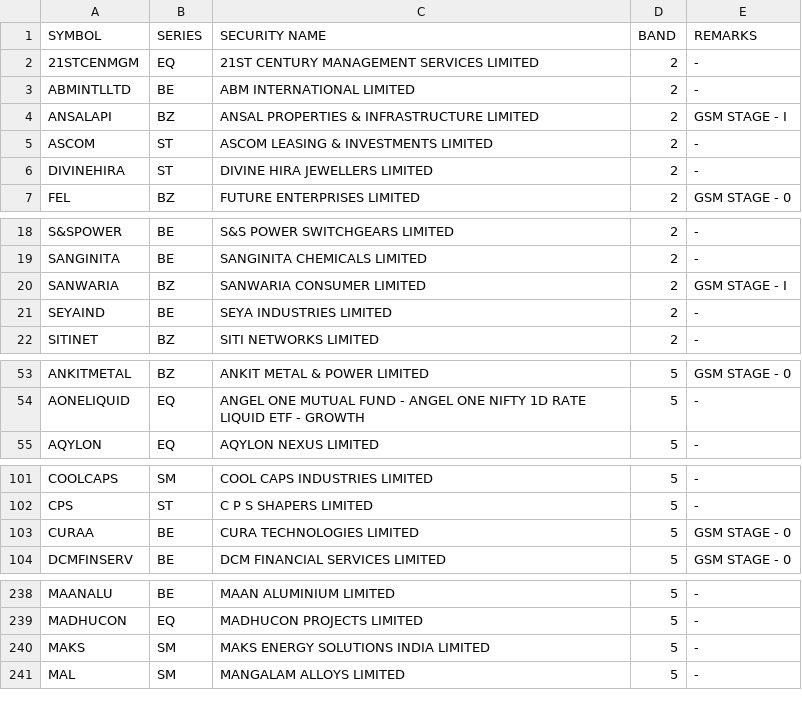
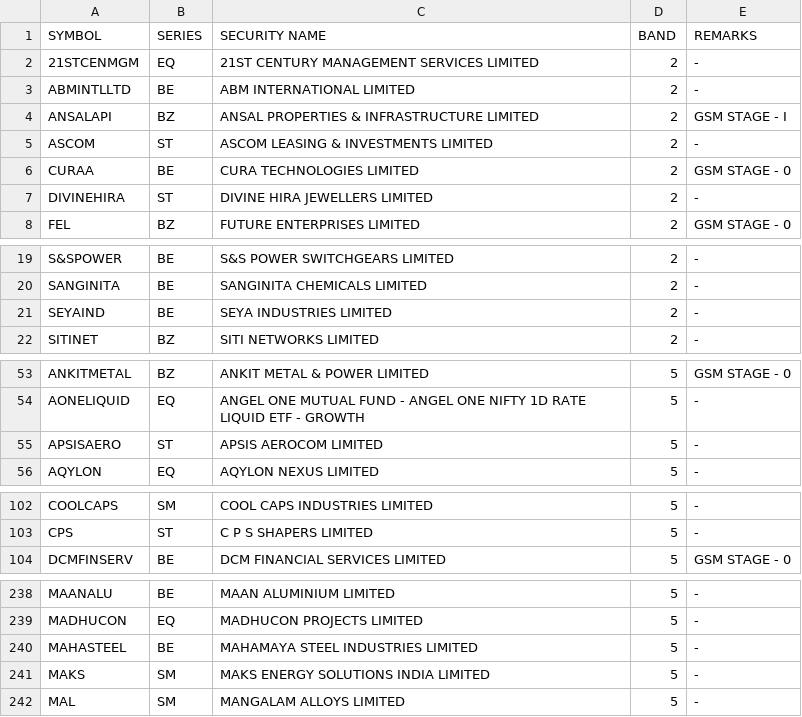
Before and after one commit to Anny26022/price_band, a CSV file: 17032026.csv (was 16032026.csv), drawn as a sheet; only a part is shown, gaps mark what is left out; the diff covers the shown part only.

```diff
--- a/16032026.csv
+++ b/17032026.csv
@@ -5,2 +5,3 @@ ANSALAPI,BZ,ANSAL PROPERTIES & INFRASTRUCTURE LIMITED,2,GSM STAGE - I
 ASCOM,ST,ASCOM LEASING & INVESTMENTS LIMITED,2,-
+CURAA,BE,CURA TECHNOLOGIES LIMITED,2,GSM STAGE - 0
 DIVINEHIRA,ST,DIVINE HIRA JEWELLERS LIMITED,2,-
@@ -19,3 +20,2 @@ S&SPOWER,BE,S&S POWER SWITCHGEARS LIMITED,2,-
 SANGINITA,BE,SANGINITA CHEMICALS LIMITED,2,-
-SANWARIA,BZ,SANWARIA CONSUMER LIMITED,2,GSM STAGE - I
 SEYAIND,BE,SEYA INDUSTRIES LIMITED,2,-
@@ -54,2 +54,3 @@ ANKITMETAL,BZ,ANKIT METAL & POWER LIMITED,5,GSM STAGE - 0
 AONELIQUID,EQ,ANGEL ONE MUTUAL FUND - ANGEL ONE NIFTY 1D RATE LIQUID ETF - GROWTH,5,-
+APSISAERO,ST,APSIS AEROCOM LIMITED,5,-
 AQYLON,EQ,AQYLON NEXUS LIMITED,5,-
@@ -102,3 +103,2 @@ COOLCAPS,SM,COOL CAPS INDUSTRIES LIMITED,5,-
 CPS,ST,C P S SHAPERS LIMITED,5,-
-CURAA,BE,CURA TECHNOLOGIES LIMITED,5,GSM STAGE - 0
 DCMFINSERV,BE,DCM FINANCIAL SERVICES LIMITED,5,GSM STAGE - 0
@@ -239,2 +239,3 @@ MAANALU,BE,MAAN ALUMINIUM LIMITED,5,-
 MADHUCON,EQ,MADHUCON PROJECTS LIMITED,5,-
+MAHASTEEL,BE,MAHAMAYA STEEL INDUSTRIES LIMITED,5,-
 MAKS,SM,MAKS ENERGY SOLUTIONS INDIA LIMITED,5,-
```
Also changed, not shown: 3 added rows and 4 removed rows elsewhere in this file.
